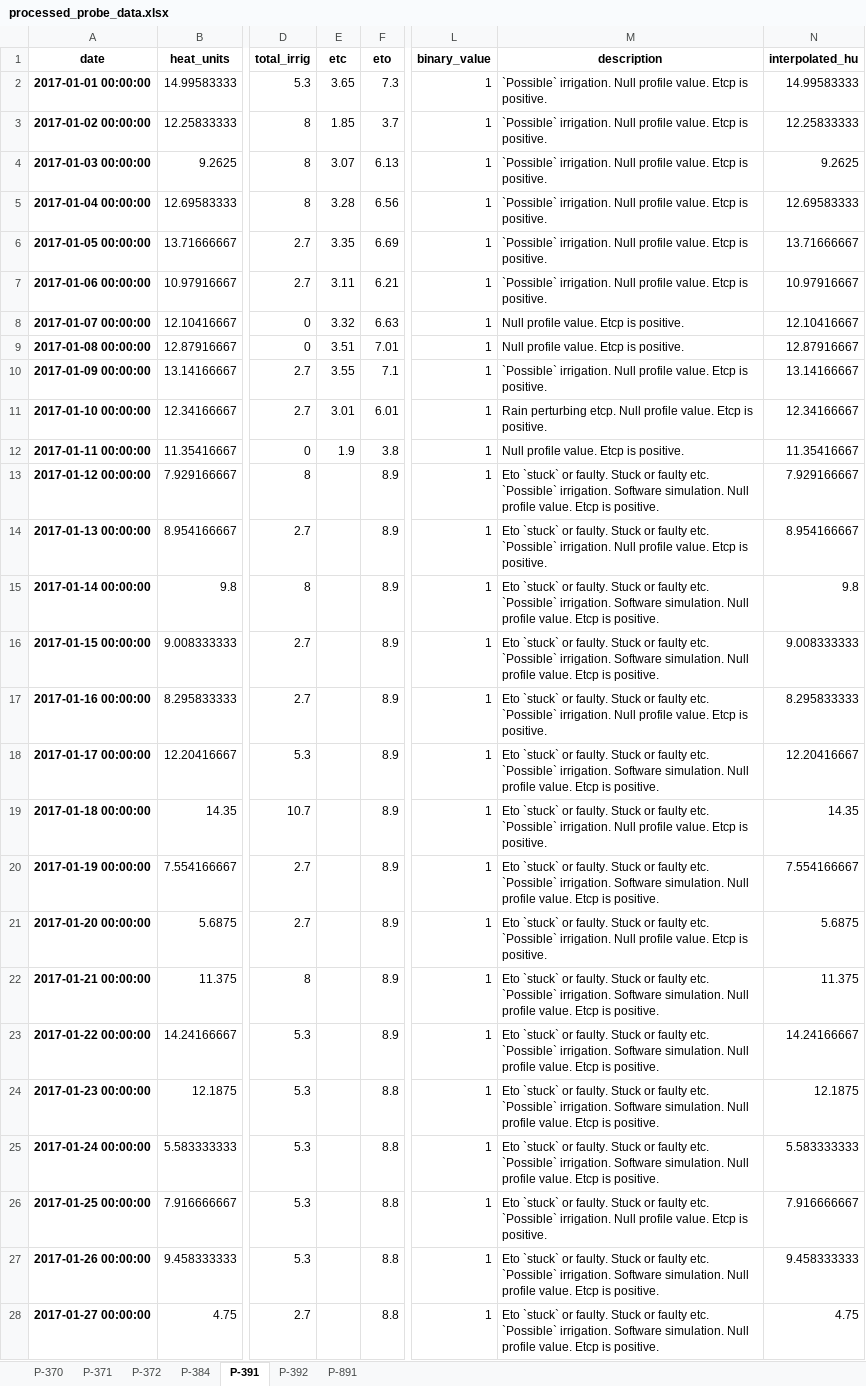
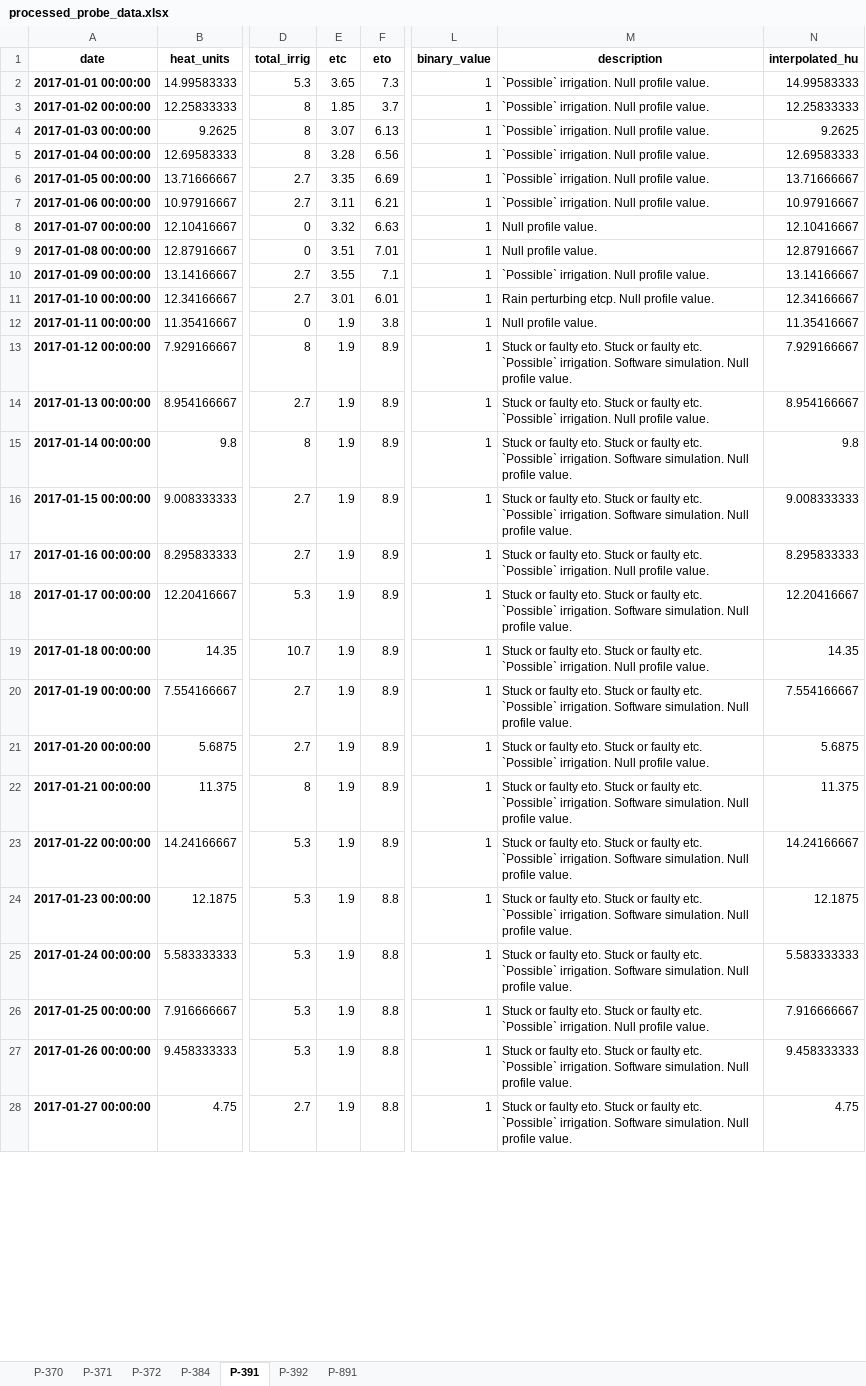
Before and after one commit to HenriBranken/ProbeSchedule, an Excel workbook: DATA/collate_cultivar_data/data/processed_probe_data.xlsx, sheet P-391, drawn as a sheet; only a part is shown, gaps mark what is left out; values as stored, in another font and other column widths than the file's, no borders; the diff covers the shown part only; the diff names each change by its address in the sheet, - before the commit and + after, or states it on an @@ line.

```diff
--- a/DATA/collate_cultivar_data/data/processed_probe_data.xlsx (sheet P-391)
+++ b/DATA/collate_cultivar_data/data/processed_probe_data.xlsx (sheet P-391)
-M2:M7 (description): …profile value. Etcp is positive.
+M2:M7 (description): …profile value.
-M8:M9 (description): Null profile value. Etcp is positive.
+M8:M9 (description): Null profile value.
-M10 (description): …profile value. Etcp is positive.
+M10 (description): …profile value.
-M11 (description): …profile value. Etcp is positive.
+M11 (description): …profile value.
-M12 (description): Null profile value. Etcp is positive.
+M12 (description): Null profile value.
-E13:E28 (etc): (empty)
+E13:E28 (etc): 1.9
-M13 (description): Eto `stuck` or faulty. Stuck or faulty etc. `Possible` irrigation. Software simulation. Null profile value. Etcp is positive.
+M13 (description): Stuck or faulty eto. Stuck or faulty etc. `Possible` irrigation. Software simulation. Null profile value.
-M14 (description): Eto `stuck` or faulty. Stuck or faulty etc. `Possible` irrigation. Null profile value. Etcp is positive.
+M14 (description): Stuck or faulty eto. Stuck or faulty etc. `Possible` irrigation. Null profile value.
-M15:M16 (description): Eto `stuck` or faulty. Stuck or faulty etc. `Possible` irrigation. Software simulation. Null profile value. Etcp is positive.
+M15:M16 (description): Stuck or faulty eto. Stuck or faulty etc. `Possible` irrigation. Software simulation. Null profile value.
-M17 (description): Eto `stuck` or faulty. Stuck or faulty etc. `Possible` irrigation. Null profile value. Etcp is positive.
+M17 (description): Stuck or faulty eto. Stuck or faulty etc. `Possible` irrigation. Null profile value.
-M18 (description): Eto `stuck` or faulty. Stuck or faulty etc. `Possible` irrigation. Software simulation. Null profile value. Etcp is positive.
+M18 (description): Stuck or faulty eto. Stuck or faulty etc. `Possible` irrigation. Software simulation. Null profile value.
-M19 (description): Eto `stuck` or faulty. Stuck or faulty etc. `Possible` irrigation. Null profile value. Etcp is positive.
+M19 (description): Stuck or faulty eto. Stuck or faulty etc. `Possible` irrigation. Null profile value.
-M20 (description): Eto `stuck` or faulty. Stuck or faulty etc. `Possible` irrigation. Software simulation. Null profile value. Etcp is positive.
+M20 (description): Stuck or faulty eto. Stuck or faulty etc. `Possible` irrigation. Software simulation. Null profile value.
-M21 (description): Eto `stuck` or faulty. Stuck or faulty etc. `Possible` irrigation. Null profile value. Etcp is positive.
+M21 (description): Stuck or faulty eto. Stuck or faulty etc. `Possible` irrigation. Null profile value.
-M22:M25 (description): Eto `stuck` or faulty. Stuck or faulty etc. `Possible` irrigation. Software simulation. Null profile value. Etcp is positive.
+M22:M25 (description): Stuck or faulty eto. Stuck or faulty etc. `Possible` irrigation. Software simulation. Null profile value.
-M26 (description): Eto `stuck` or faulty. Stuck or faulty etc. `Possible` irrigation. Null profile value. Etcp is positive.
+M26 (description): Stuck or faulty eto. Stuck or faulty etc. `Possible` irrigation. Null profile value.
-M27:M28 (description): Eto `stuck` or faulty. Stuck or faulty etc. `Possible` irrigation. Software simulation. Null profile value. Etcp is positive.
+M27:M28 (description): Stuck or faulty eto. Stuck or faulty etc. `Possible` irrigation. Software simulation. Null profile value.
```
Also changed, not shown: 1811 edited cells elsewhere in this sheet, sheet P-392, sheet P-372, sheet P-891, sheet P-371, sheet P-384, sheet P-370, DATA/collate_cultivar_data/data/reference_crop_coeff.xlsx, 3 other files.
